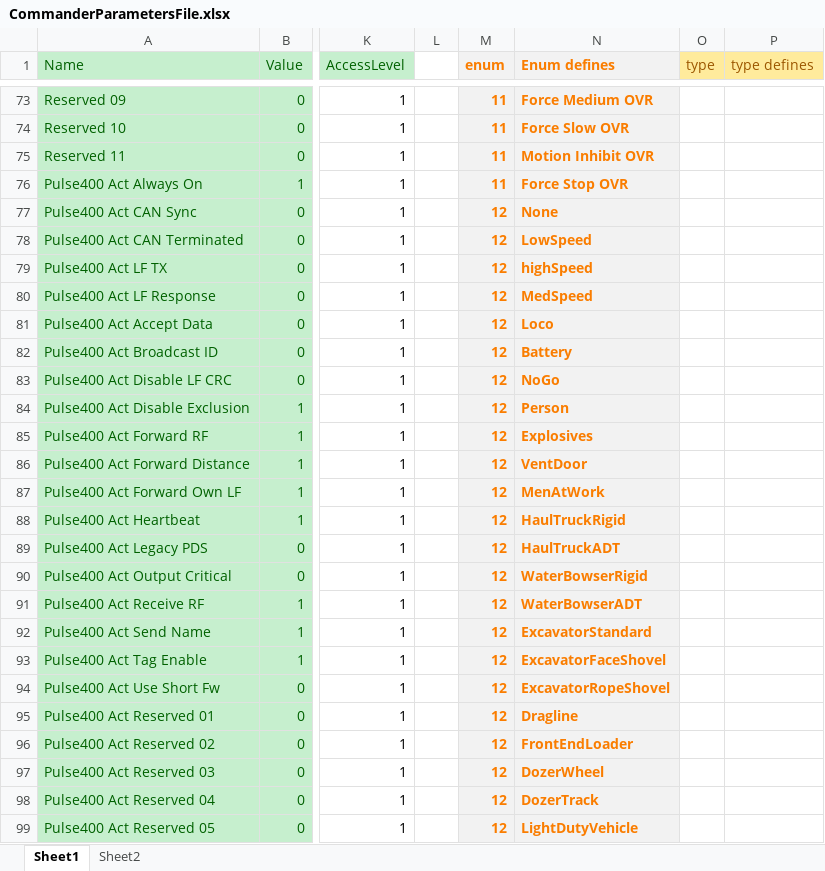
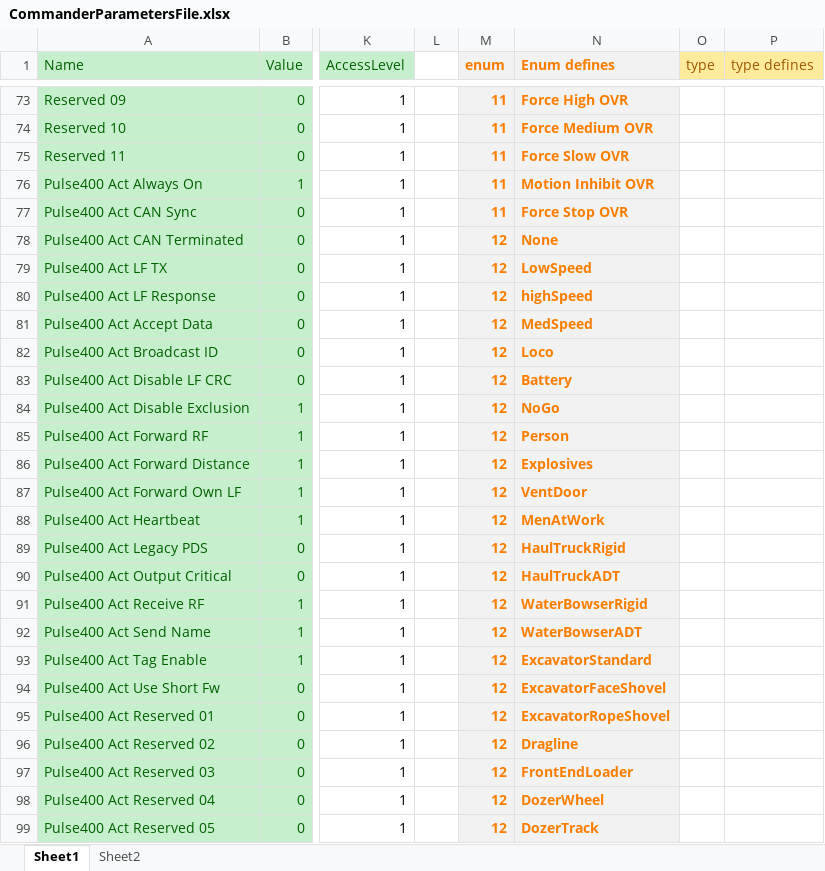
Before and after one commit to HermiMernok/Booyco-HMI-Utility, an Excel workbook: Booyco HMI Utility/Resources/Documents/CommanderParametersFile.xlsx, sheet Sheet1, drawn as a sheet; only a part is shown, gaps mark what is left out; values as stored, in another font and other column widths than the file's, no borders; the diff covers the shown part only; the diff names each change by its address in the sheet, - before the commit and + after, or states it on an @@ line.

```diff
--- a/Booyco HMI Utility/Resources/Documents/CommanderParametersFile.xlsx (sheet Sheet1)
+++ b/Booyco HMI Utility/Resources/Documents/CommanderParametersFile.xlsx (sheet Sheet1)
-N73 (Enum defines): Force Medium OVR
+N73 (Enum defines): Force High OVR
-N74 (Enum defines): Force Slow OVR
+N74 (Enum defines): Force Medium OVR
-N75 (Enum defines): Motion Inhibit OVR
+N75 (Enum defines): Force Slow OVR
-N76 (Enum defines): Force Stop OVR
+N76 (Enum defines): Motion Inhibit OVR
-M77 (enum): 12
+M77 (enum): 11
-N77 (Enum defines): None
+N77 (Enum defines): Force Stop OVR
-N78 (Enum defines): LowSpeed
+N78 (Enum defines): None
-N79 (Enum defines): highSpeed
+N79 (Enum defines): LowSpeed
-N80 (Enum defines): MedSpeed
+N80 (Enum defines): highSpeed
-N81 (Enum defines): Loco
+N81 (Enum defines): MedSpeed
-N82 (Enum defines): Battery
+N82 (Enum defines): Loco
-N83 (Enum defines): NoGo
+N83 (Enum defines): Battery
-N84 (Enum defines): Person
+N84 (Enum defines): NoGo
-N85 (Enum defines): Explosives
+N85 (Enum defines): Person
-N86 (Enum defines): VentDoor
+N86 (Enum defines): Explosives
-N87 (Enum defines): MenAtWork
+N87 (Enum defines): VentDoor
-N88 (Enum defines): HaulTruckRigid
+N88 (Enum defines): MenAtWork
-N89 (Enum defines): HaulTruckADT
+N89 (Enum defines): HaulTruckRigid
-N90 (Enum defines): WaterBowserRigid
+N90 (Enum defines): HaulTruckADT
-N91 (Enum defines): WaterBowserADT
+N91 (Enum defines): WaterBowserRigid
-N92 (Enum defines): ExcavatorStandard
+N92 (Enum defines): WaterBowserADT
-N93 (Enum defines): ExcavatorFaceShovel
+N93 (Enum defines): ExcavatorStandard
-N94 (Enum defines): ExcavatorRopeShovel
+N94 (Enum defines): ExcavatorFaceShovel
-N95 (Enum defines): Dragline
+N95 (Enum defines): ExcavatorRopeShovel
-N96 (Enum defines): FrontEndLoader
+N96 (Enum defines): Dragline
-N97 (Enum defines): DozerWheel
+N97 (Enum defines): FrontEndLoader
-N98 (Enum defines): DozerTrack
+N98 (Enum defines): DozerWheel
-N99 (Enum defines): LightDutyVehicle
+N99 (Enum defines): DozerTrack
```
Also changed, not shown: 3 added rows, 222 edited cells and cell formats elsewhere in this sheet, 1 other file.
